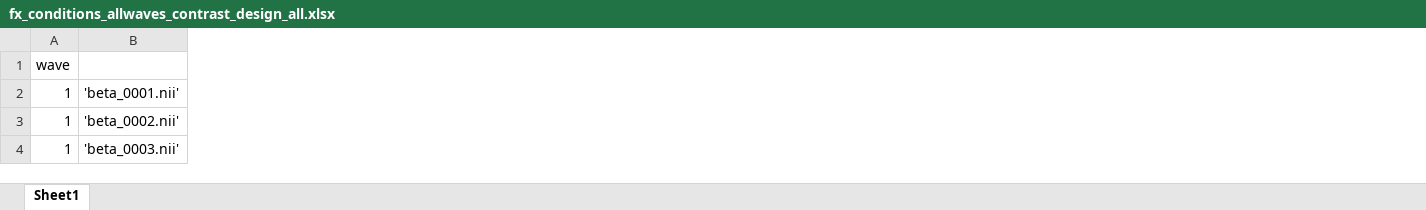
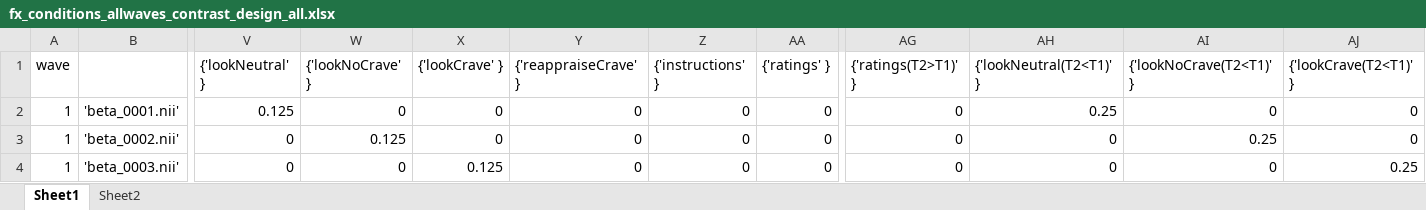
Before and after one commit to UOSAN/DEV_scripts, an Excel workbook: fMRI/fx/models/ROC/fx_conditions_allwaves_contrast_design_all.xlsx, sheet Sheet1, drawn as a sheet; only a part is shown, gaps mark what is left out; values as stored, in another font and other column widths than the file's, no cell formats; conditional formats not drawn; removed rows and columns are numbered as before the commit, all else as after; rows hold the shown columns only; the diff covers the shown part only; the diff names each change by its address in the sheet, - before the commit and + after, or states it on an @@ line.

```diff
--- a/fMRI/fx/models/ROC/fx_conditions_allwaves_contrast_design_all.xlsx (sheet Sheet1)
+++ b/fMRI/fx/models/ROC/fx_conditions_allwaves_contrast_design_all.xlsx (sheet Sheet1)
+sheet tab: Sheet2
+column V, rows 2-4: 0.125 | 0 | 0
+column W, rows 2-4: 0 | 0.125 | 0
+column X, rows 2-4: 0 | 0 | 0.125
+column Y, rows 2-4: all 0
+column Z, rows 2-4: all 0
+column AA, rows 2-4: all 0
+column AG, rows 2-4: all 0
+column AH, rows 2-4: 0.25 | 0 | 0
+column AI, rows 2-4: 0 | 0.25 | 0
+column AJ, rows 2-4: 0 | 0 | 0.25
-row 1: wave
+row 1: wave |  | {'lookNeutral' } | {'lookNoCrave' } | {'lookCrave' } | {'reappraiseCrave' } | {'instructions' } | {'ratings' } | {'ratings(T2>T1)' } | {'lookNeutral(T2<T1)' } | {'lookNoCrave(T2<T1)' } | {'lookCrave(T2<T1)' }
```
Also changed, not shown: 36 added rows, 18 added columns, 12 removed columns and 198 edited cells elsewhere in this sheet, cell formats, 7 other files.
